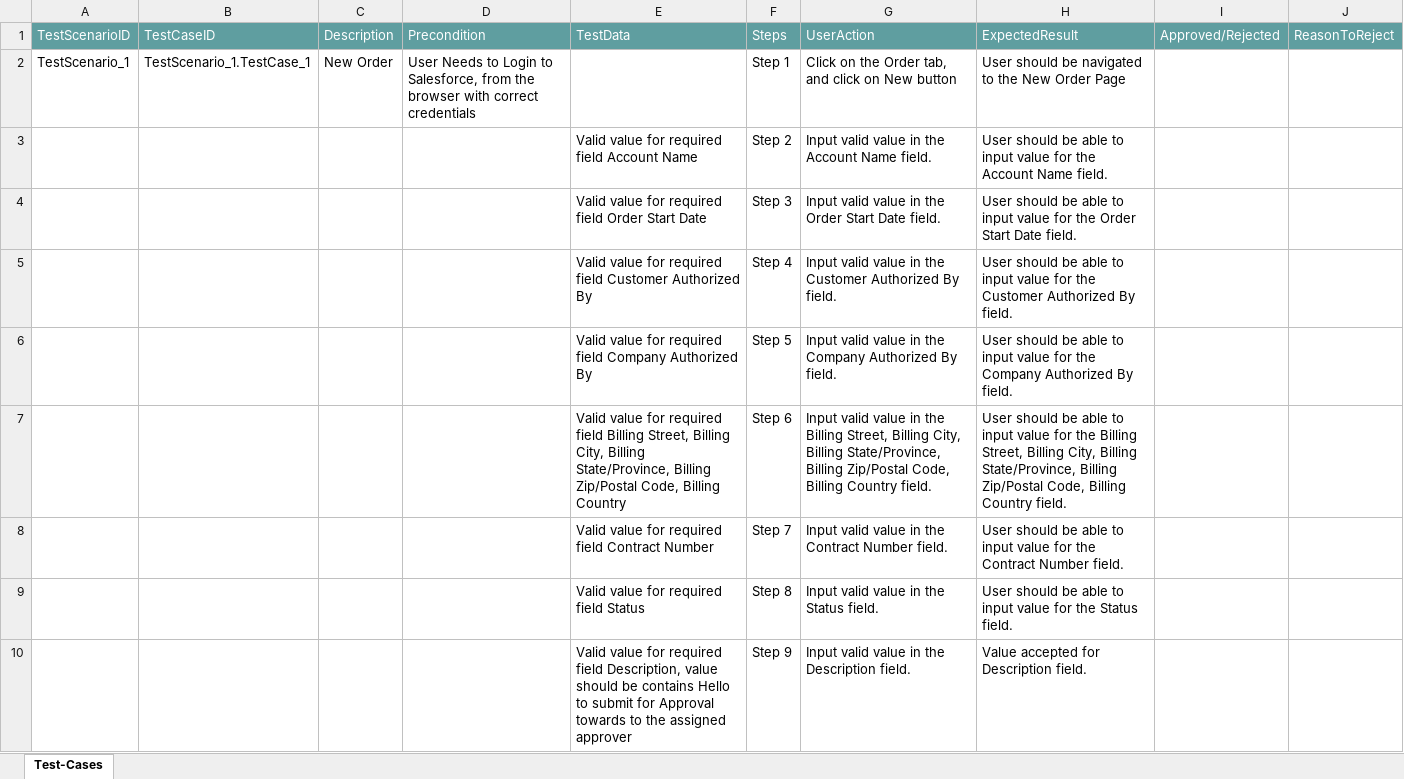
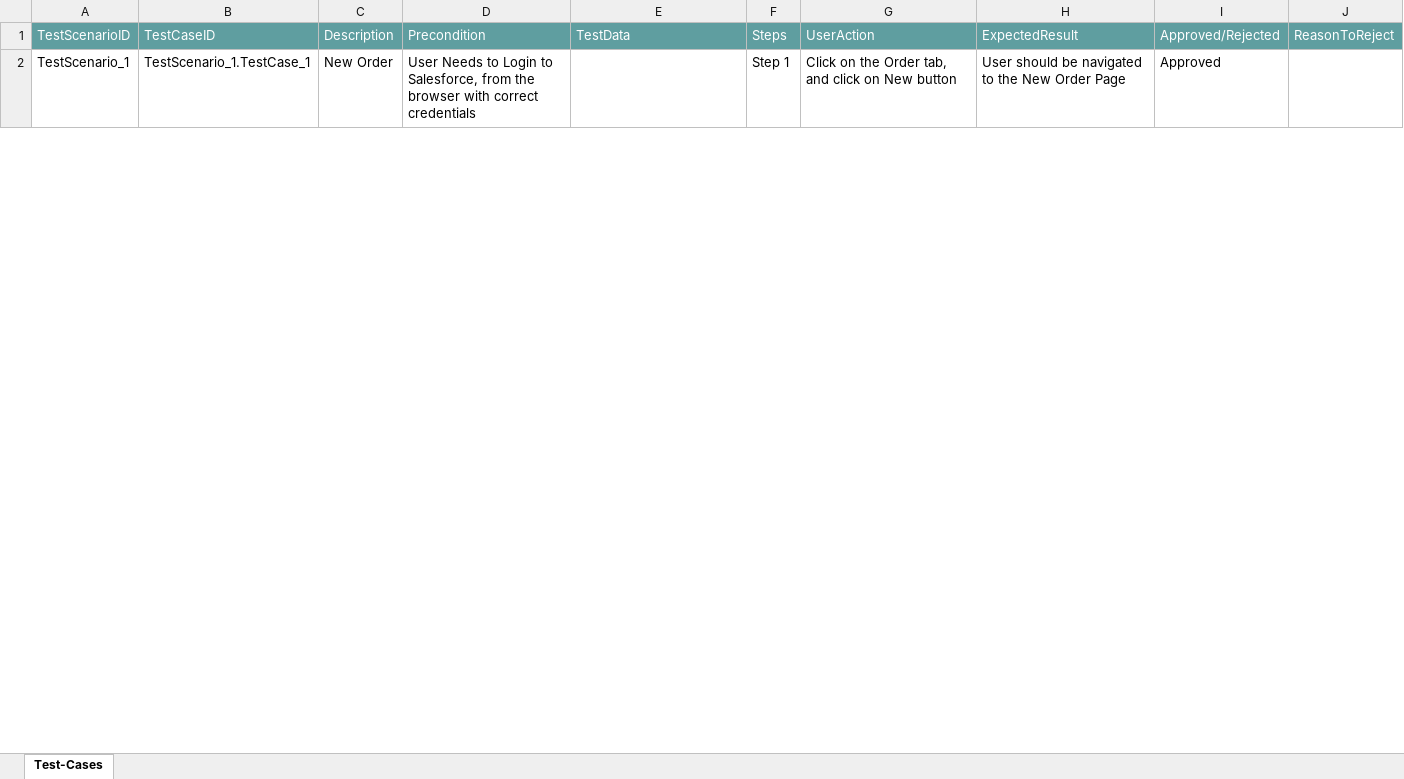
Before and after one commit to ShaikMohamedIrfan/Mobile_Flow_Test, an Excel workbook: TP_NewView_Order.xlsx, sheet Test-Cases, drawn as a sheet; only a part is shown; values as stored, in another font and other column widths than the file's, no borders; table styles not drawn; the diff covers the shown part only; the diff names each change by its address in the sheet, - before the commit and + after, or states it on an @@ line.

Commit message:
Add files via upload

```diff
--- a/TP_NewView_Order.xlsx (sheet Test-Cases)
+++ b/TP_NewView_Order.xlsx (sheet Test-Cases)
-I2: (empty)
+I2: Approved
@@ row 3 hidden:  |  |  |  | Valid value for required field Account Name | Step 2 | Input valid value in the Account Name field. | User should be able to input value for the Account Name field. @@
@@ row 4 hidden:  |  |  |  | Valid value for required field Order Start Date | Step 3 | Input valid value in the Order Start Date field. | User should be able to input value for the Order Start Date field. @@
@@ row 5 hidden:  |  |  |  | Valid value for required field Customer Authorized By | Step 4 | Input valid value in the Customer Authorized By field. | User should be able to input value for the Customer Authorized By field. @@
@@ row 6 hidden:  |  |  |  | Valid value for required field Company Authorized By | Step 5 | Input valid value in the Company Authorized By field. | User should be able to input value for the Company Authorized By field. @@
@@ row 7 hidden:  |  |  |  | Valid value for required field Billing Street, Billing City, Billing State/Province, Billing Zip/Postal Code, Billing Country | Step 6 | Input valid value in the Billing Street, Billing City, Billing State/Province, Billing Zip/Postal Code, Billing Country field. | User should be able to input value for the Billing Street, Billing City, Billing State/Province, Billing Zip/Postal Code, Billing Country field. @@
@@ row 8 hidden:  |  |  |  | Valid value for required field Contract Number | Step 7 | Input valid value in the Contract Number field. | User should be able to input value for the Contract Number field. @@
@@ row 9 hidden:  |  |  |  | Valid value for required field Status | Step 8 | Input valid value in the Status field. | User should be able to input value for the Status field. @@
@@ row 10 hidden:  |  |  |  | Valid value for required field Description, value should be contains Hello to submit for Approval towards to the assigned approver | Step 9 | Input valid value in the Description field. | Value accepted for Description field. @@
```
Also changed, not shown: 7 hidden or unhidden rows and 1 edited cell elsewhere in this sheet.
